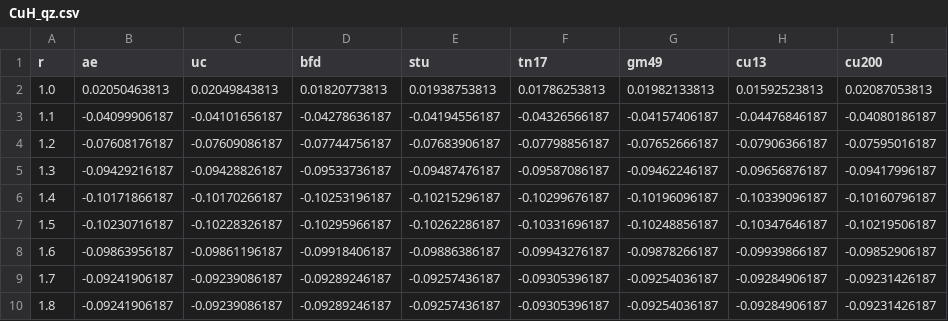
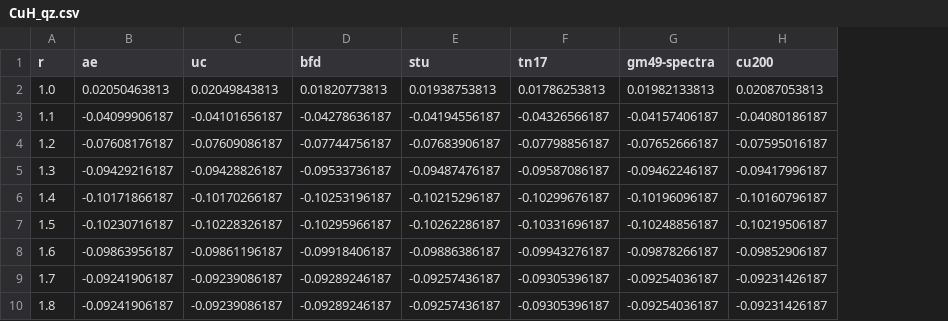
Before and after one commit to camelto2/correlated-data, a CSV file: csv/CuH_qz.csv, drawn as a sheet; the diff names each change by its address in the sheet, - before the commit and + after, or states it on an @@ line.

```diff
--- a/csv/CuH_qz.csv
+++ b/csv/CuH_qz.csv
-column H (cu13), rows 2-10: 0.01592523813 | -0.04476846187 | -0.07906366187 | -0.09656876187 | -0.10339096187 | -0.10347646187 | -0.09939866187 | -0.09284906187 | -0.09284906187
-G1: gm49
+G1: gm49-spectra
```
Also changed, not shown: csv/CoO_qz.csv, csv/CuO_qz.csv, 6 other files.
